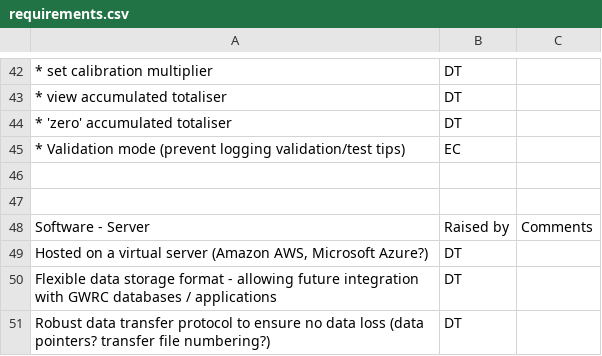
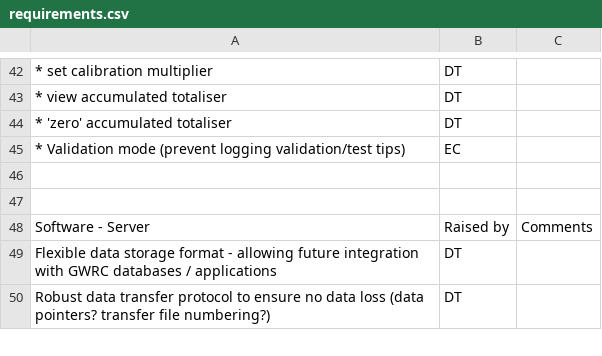
Before and after one commit to zyfinity01/temp301, a CSV file: docs/requirements/requirements.csv, drawn as a sheet; only a part is shown, gaps mark what is left out; the diff names each change by its address in the sheet, - before the commit and + after, or states it on an @@ line.

```diff
--- a/docs/requirements/requirements.csv
+++ b/docs/requirements/requirements.csv
-row 49: Hosted on a virtual server (Amazon AWS, Microsoft Azure?) | DT
```
Also changed, not shown: 19 other files.
